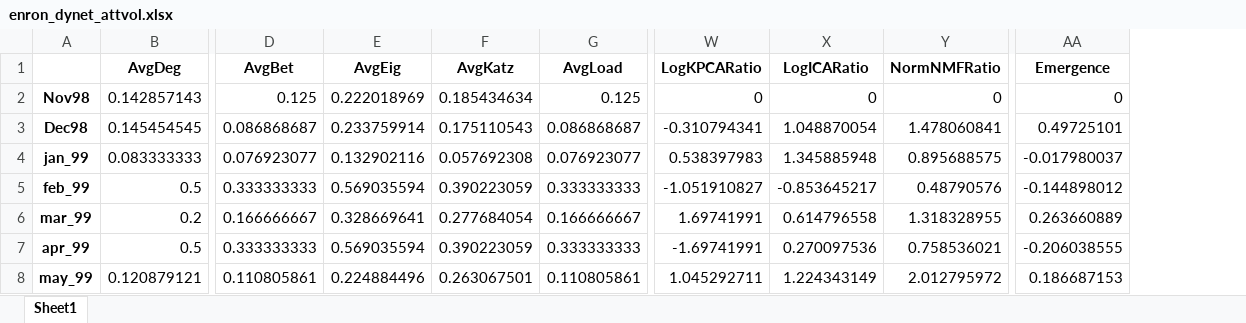
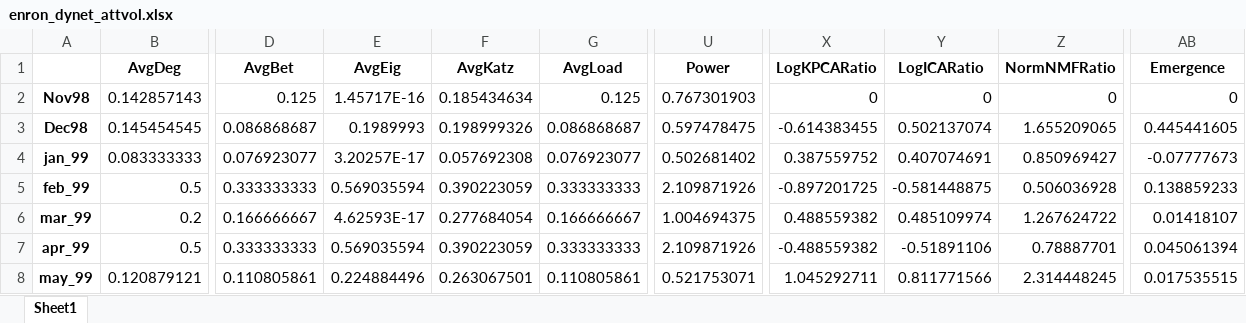
Before and after one commit to Arshad-Ahmed/MScDataScience, an Excel workbook: Thesis/Code/enron_dynet_attvol.xlsx, sheet Sheet1, drawn as a sheet; only a part is shown, gaps mark what is left out; values as stored, in another font and other column widths than the file's, no borders; addresses are those after the commit; the diff covers the shown part only; the diff names each change by its address in the sheet, - before the commit and + after, or states it on an @@ line.

```diff
--- a/Thesis/Code/enron_dynet_attvol.xlsx (sheet Sheet1)
+++ b/Thesis/Code/enron_dynet_attvol.xlsx (sheet Sheet1)
+column U (Power), rows 2-8: 0.767301903 | 0.597478475 | 0.502681402 | 2.109871926 | 1.004694375 | 2.109871926 | 0.521753071
-E2 (AvgEig): 0.222018969
+E2 (AvgEig): 1.45717E-16
-E3 (AvgEig): 0.233759914
+E3 (AvgEig): 0.1989993
-F3 (AvgKatz): 0.175110543
+F3 (AvgKatz): 0.198999326
-X3 (LogKPCARatio): -0.310794341
+X3 (LogKPCARatio): -0.614383455
-Y3 (LogICARatio): 1.048870054
+Y3 (LogICARatio): 0.502137074
-Z3 (NormNMFRatio): 1.478060841
+Z3 (NormNMFRatio): 1.655209065
-AB3 (Emergence): 0.49725101
+AB3 (Emergence): 0.445441605
-E4 (AvgEig): 0.132902116
+E4 (AvgEig): 3.20257E-17
-X4 (LogKPCARatio): 0.538397983
+X4 (LogKPCARatio): 0.387559752
-Y4 (LogICARatio): 1.345885948
+Y4 (LogICARatio): 0.407074691
-Z4 (NormNMFRatio): 0.895688575
+Z4 (NormNMFRatio): 0.850969427
-AB4 (Emergence): -0.017980037
+AB4 (Emergence): -0.07777673
-X5 (LogKPCARatio): -1.051910827
+X5 (LogKPCARatio): -0.897201725
-Y5 (LogICARatio): -0.853645217
+Y5 (LogICARatio): -0.581448875
-Z5 (NormNMFRatio): 0.48790576
+Z5 (NormNMFRatio): 0.506036928
-AB5 (Emergence): -0.144898012
+AB5 (Emergence): 0.138859233
-E6 (AvgEig): 0.328669641
+E6 (AvgEig): 4.62593E-17
-X6 (LogKPCARatio): 1.69741991
+X6 (LogKPCARatio): 0.488559382
-Y6 (LogICARatio): 0.614796558
+Y6 (LogICARatio): 0.485109974
-Z6 (NormNMFRatio): 1.318328955
+Z6 (NormNMFRatio): 1.267624722
-AB6 (Emergence): 0.263660889
+AB6 (Emergence): 0.01418107
-X7 (LogKPCARatio): -1.69741991
+X7 (LogKPCARatio): -0.488559382
-Y7 (LogICARatio): 0.270097536
+Y7 (LogICARatio): -0.51891106
-Z7 (NormNMFRatio): 0.758536021
+Z7 (NormNMFRatio): 0.78887701
-AB7 (Emergence): -0.206038555
+AB7 (Emergence): 0.045061394
-Y8 (LogICARatio): 1.224343149
+Y8 (LogICARatio): 0.811771566
-Z8 (NormNMFRatio): 2.012795972
+Z8 (NormNMFRatio): 2.314448245
-AB8 (Emergence): 0.186687153
+AB8 (Emergence): 0.017535515
```
Also changed, not shown: 208 edited cells elsewhere in this sheet, Thesis/Code/enron_dynet_attvol_lap.xlsx, 14 other files.
